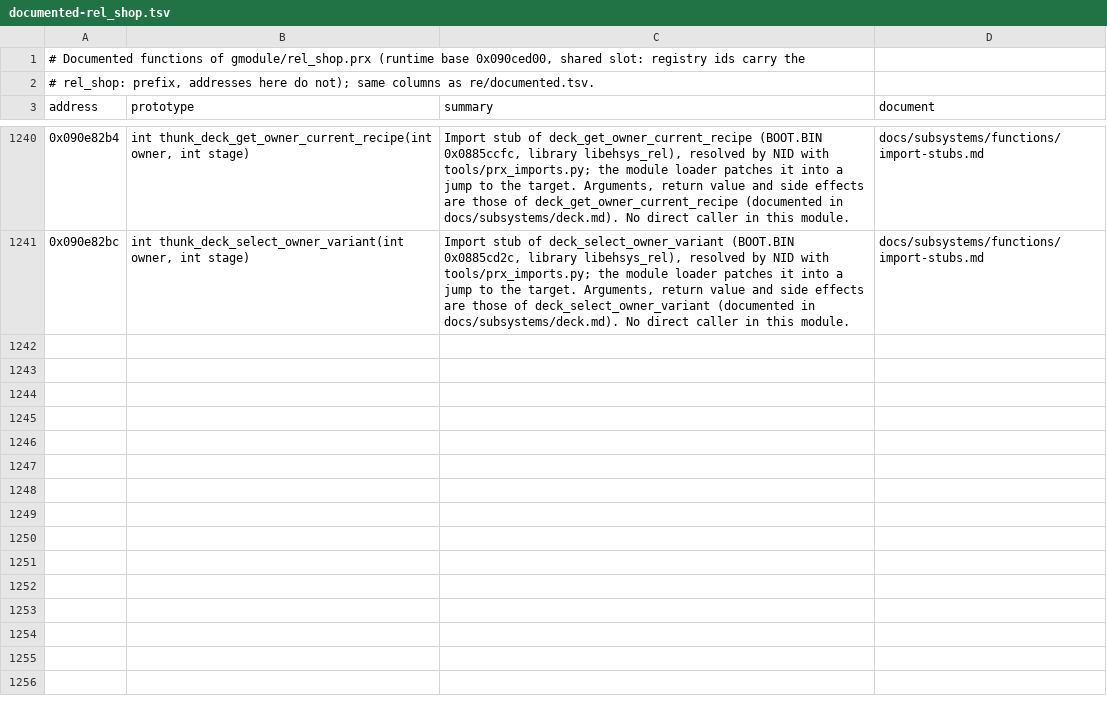
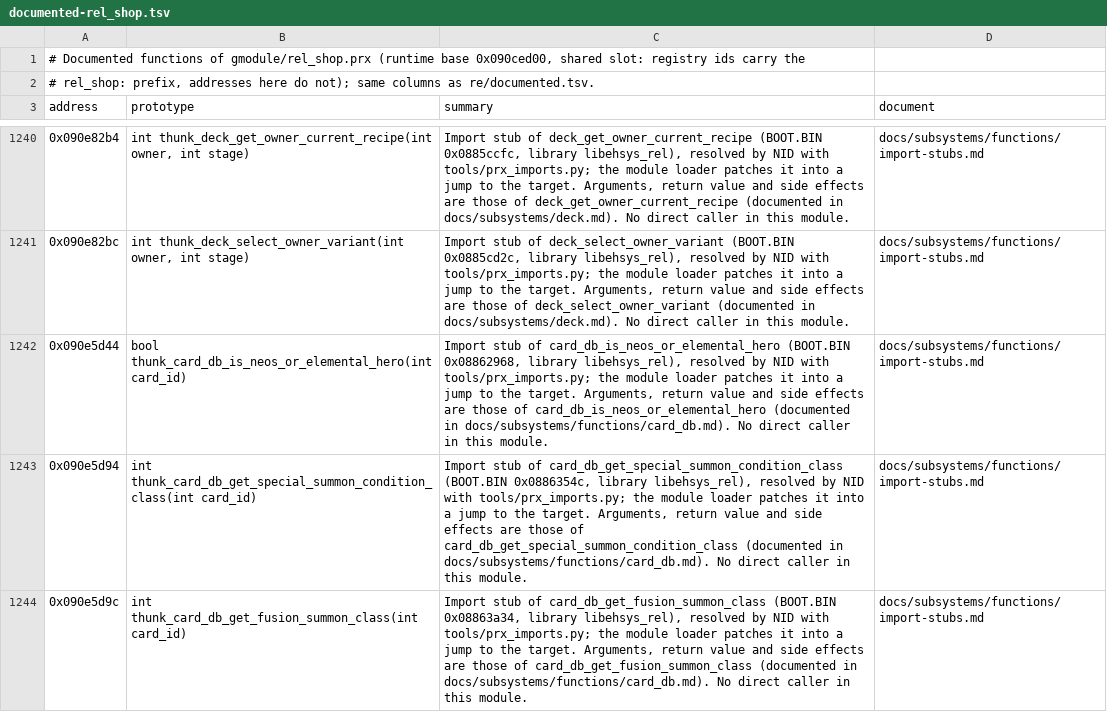
Before and after one commit to Tim-campy/ygo-gx-tagforce3-re, a TSV file: re/documented-rel_shop.tsv, drawn as a sheet; only a part is shown, gaps mark what is left out; the diff covers the shown part only.

```diff
--- a/re/documented-rel_shop.tsv
+++ b/re/documented-rel_shop.tsv
@@ -1241 +1241,4 @@ address	prototype	summary	document
 0x090e82bc	int thunk_deck_select_owner_variant(int owner, int stage)	Import stub of deck_select_owner_variant (BOOT.BIN 0x0885cd2c, library libehsys_rel), resolved by NID with tools/prx_imports.py; the module loader patches it into a jump to the target. Arguments, return value and side effects are those of deck_select_owner_variant (documented in docs/subsystems/deck.md). No direct caller in this module.	docs/subsystems/functions/import-stubs.md
+0x090e5d44	bool thunk_card_db_is_neos_or_elemental_hero(int card_id)	Import stub of card_db_is_neos_or_elemental_hero (BOOT.BIN 0x08862968, library libehsys_rel), resolved by NID with tools/prx_imports.py; the module loader patches it into a jump to the target. Arguments, return value and side effects are those of card_db_is_neos_or_elemental_hero (documented in docs/subsystems/functions/card_db.md). No direct caller in this module.	docs/subsystems/functions/import-stubs.md
+0x090e5d94	int thunk_card_db_get_special_summon_condition_class(int card_id)	Import stub of card_db_get_special_summon_condition_class (BOOT.BIN 0x0886354c, library libehsys_rel), resolved by NID with tools/prx_imports.py; the module loader patches it into a jump to the target. Arguments, return value and side effects are those of card_db_get_special_summon_condition_class (documented in docs/subsystems/functions/card_db.md). No direct caller in this module.	docs/subsystems/functions/import-stubs.md
+0x090e5d9c	int thunk_card_db_get_fusion_summon_class(int card_id)	Import stub of card_db_get_fusion_summon_class (BOOT.BIN 0x08863a34, library libehsys_rel), resolved by NID with tools/prx_imports.py; the module loader patches it into a jump to the target. Arguments, return value and side effects are those of card_db_get_fusion_summon_class (documented in docs/subsystems/functions/card_db.md). No direct caller in this module.	docs/subsystems/functions/import-stubs.md
```
Also changed, not shown: 9 added rows elsewhere in this file, re/documented-rel_field.tsv, re/documented-rel_title.tsv, 26 other files.
